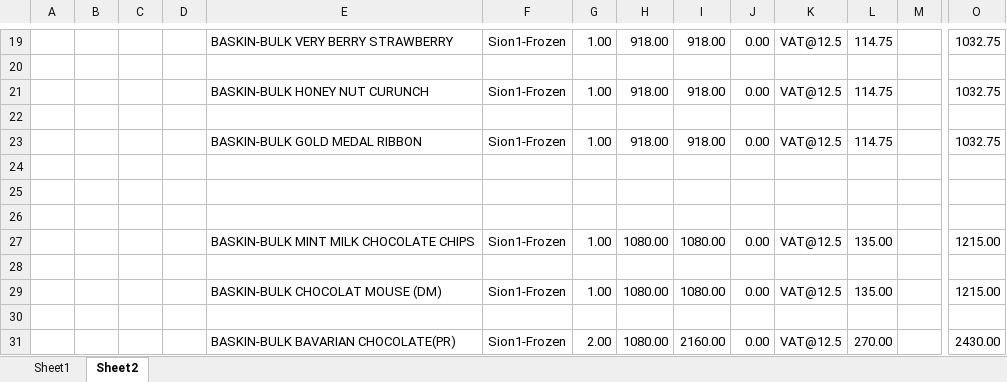
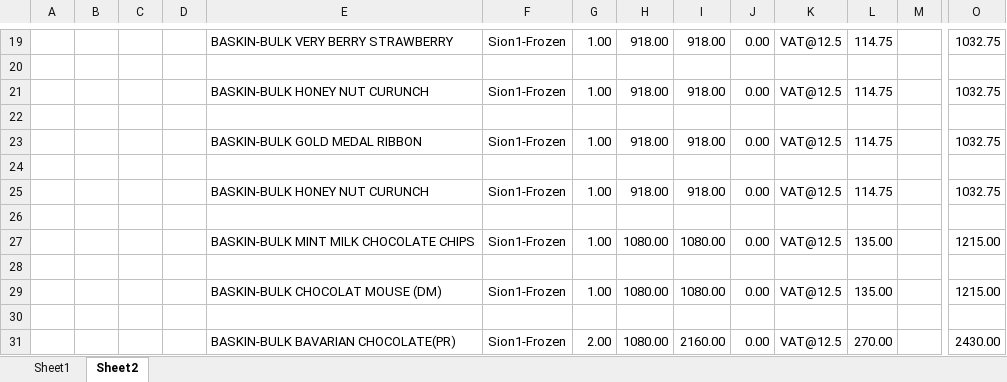
Before and after one commit to code-Z/excel, an Excel workbook: sr.xlsx, sheet Sheet2, drawn as a sheet; only a part is shown, gaps mark what is left out; values as stored, in another font and other column widths than the file's, no borders; rows hold the shown columns only; the diff names each change by its address in the sheet, - before the commit and + after, or states it on an @@ line.

Commit message:
excel upload, read, download

```diff
--- a/sr.xlsx (sheet Sheet2)
+++ b/sr.xlsx (sheet Sheet2)
-row 25: (empty)
+row 25:  |  |  |  | BASKIN-BULK HONEY NUT CURUNCH | Sion1-Frozen | 1.00 | 918.00 | 918.00 | 0.00 | VAT@12.5 | 114.75 |  | 1032.75
```
Also changed, not shown: sheet Sheet1, 11 other files.
